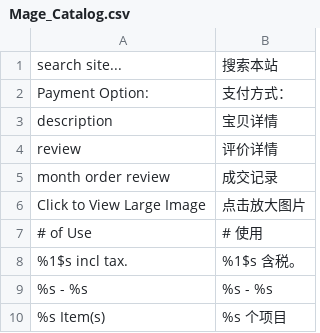
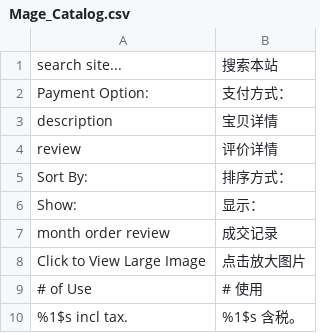
Before and after one commit to Joyguo0/magento1810, a CSV file: app/locale/zh_CN/Mage_Catalog.csv, drawn as a sheet; only a part is shown; the shorter side is filled out with more unchanged rows.

Commit message:
update locale

```diff
--- a/app/locale/zh_CN/Mage_Catalog.csv
+++ b/app/locale/zh_CN/Mage_Catalog.csv
@@ -4,2 +4,4 @@
 "review","评价详情"
+"Sort By:","排序方式："
+"Show:","显示："
 "month order review","成交记录"
```
